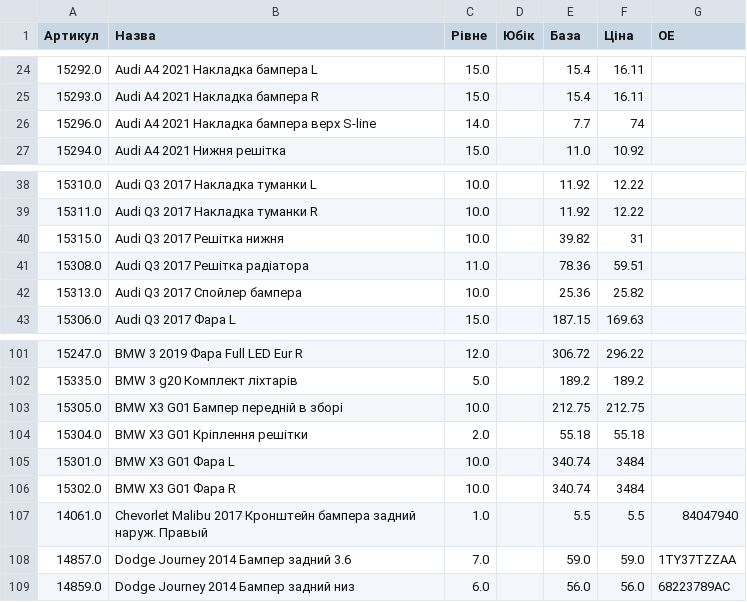
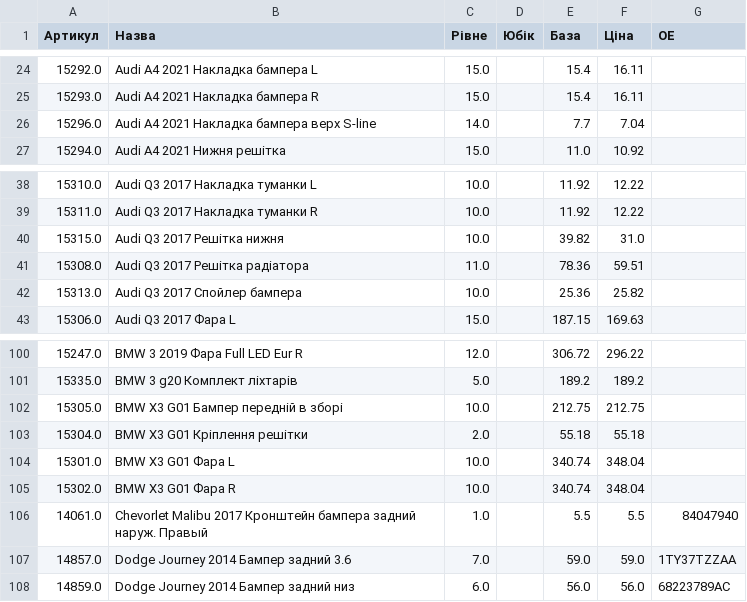
Before and after one commit to vladimircity/streamlitdepl, a CSV file: price.csv, drawn as a sheet; only a part is shown, gaps mark what is left out; the diff covers the shown part only.

```diff
--- a/price.csv
+++ b/price.csv
@@ -25,3 +25,3 @@
 15293.0,Audi A4 2021 Накладка бампера R,15.0, ,15.4,16.11,
-15296.0,Audi A4 2021 Накладка бампера верх S-line,14.0, ,7.7,74,
+15296.0,Audi A4 2021 Накладка бампера верх S-line,14.0, ,7.7,7.04,
 15294.0,Audi A4 2021 Нижня решітка,15.0, ,11.0,10.92,
@@ -39,3 +39,3 @@
 15311.0,Audi Q3 2017 Накладка туманки R,10.0, ,11.92,12.22,
-15315.0,Audi Q3 2017 Решітка нижня,10.0, ,39.82,31,
+15315.0,Audi Q3 2017 Решітка нижня,10.0, ,39.82,31.0,
 15308.0,Audi Q3 2017 Решітка радіатора,11.0, ,78.36,59.51,
@@ -104,4 +103,4 @@
 15304.0,BMW X3 G01 Кріплення решітки,2.0, ,55.18,55.18,
-15301.0,BMW X3 G01 Фара L,10.0, ,340.74,3484,
-15302.0,BMW X3 G01 Фара R,10.0, ,340.74,3484,
+15301.0,BMW X3 G01 Фара L,10.0, ,340.74,348.04,
+15302.0,BMW X3 G01 Фара R,10.0, ,340.74,348.04,
 14061.0,Chevorlet Malibu 2017 Кронштейн бампера задний наруж. Правый,1.0, ,5.5,5.5,84047940
```
Also changed, not shown: 1 removed row and 7 edited cells elsewhere in this file.
